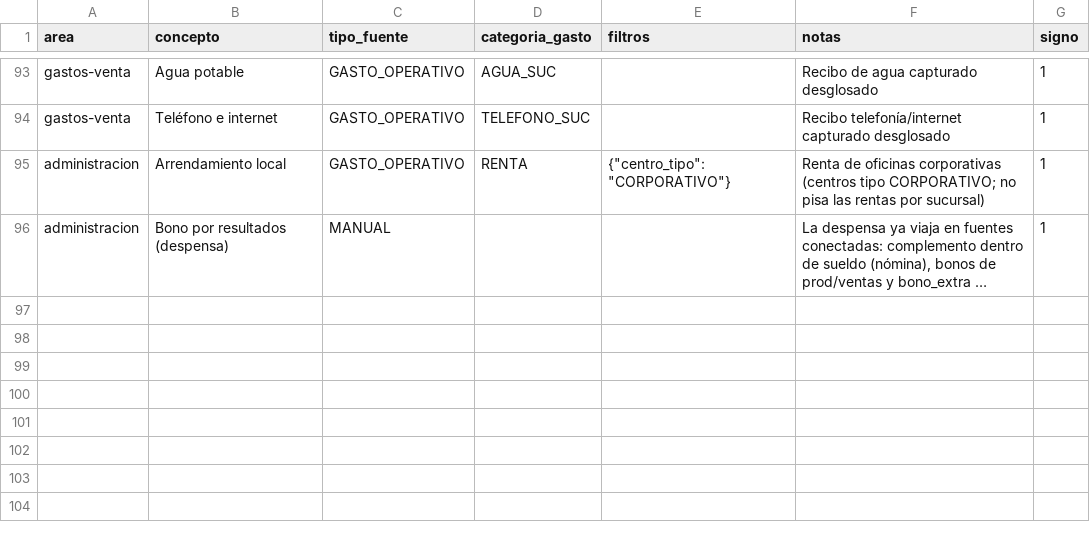
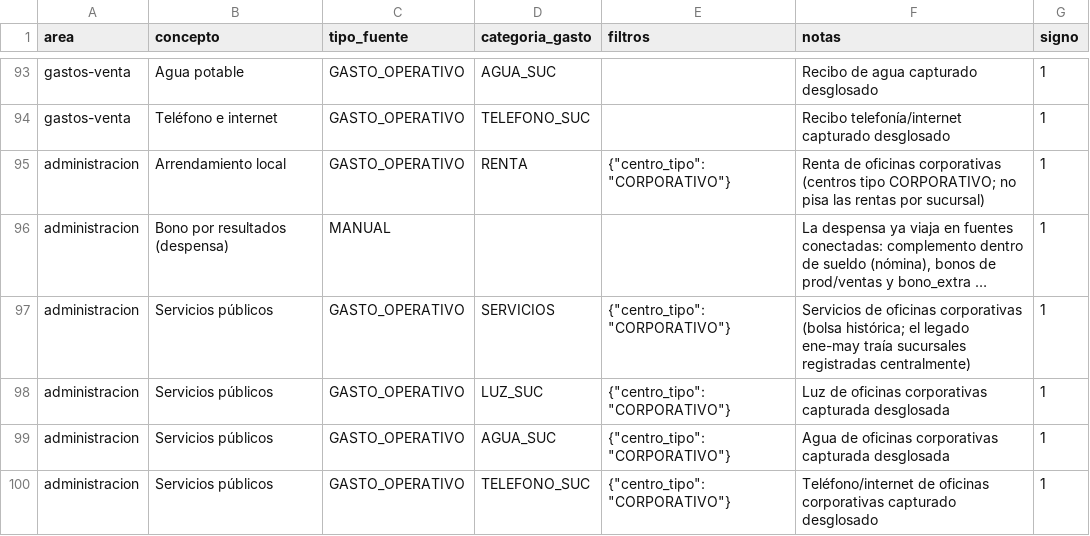
Before and after one commit to maburgos12/pollyanas-dolce-erp, a CSV file: reportes/data/mapeo_rubros_fuentes.csv, drawn as a sheet; only a part is shown, gaps mark what is left out; long unchanged cells end in …; the diff names each change by its address in the sheet, - before the commit and + after, or states it on an @@ line.

```diff
--- a/reportes/data/mapeo_rubros_fuentes.csv
+++ b/reportes/data/mapeo_rubros_fuentes.csv
+row 97: administracion | Servicios públicos | GASTO_OPERATIVO | SERVICIOS | {"centro_tipo": "CORPORATIVO"} | Servicios de oficinas corporativas (bolsa histórica; el legado ene-may traía sucursales registradas centralmente) | 1
+row 98: administracion | Servicios públicos | GASTO_OPERATIVO | LUZ_SUC | {"centro_tipo": "CORPORATIVO"} | Luz de oficinas corporativas capturada desglosada | 1
+row 99: administracion | Servicios públicos | GASTO_OPERATIVO | AGUA_SUC | {"centro_tipo": "CORPORATIVO"} | Agua de oficinas corporativas capturada desglosada | 1
+row 100: administracion | Servicios públicos | GASTO_OPERATIVO | TELEFONO_SUC | {"centro_tipo": "CORPORATIVO"} | Teléfono/internet de oficinas corporativas capturado desglosado | 1
```
